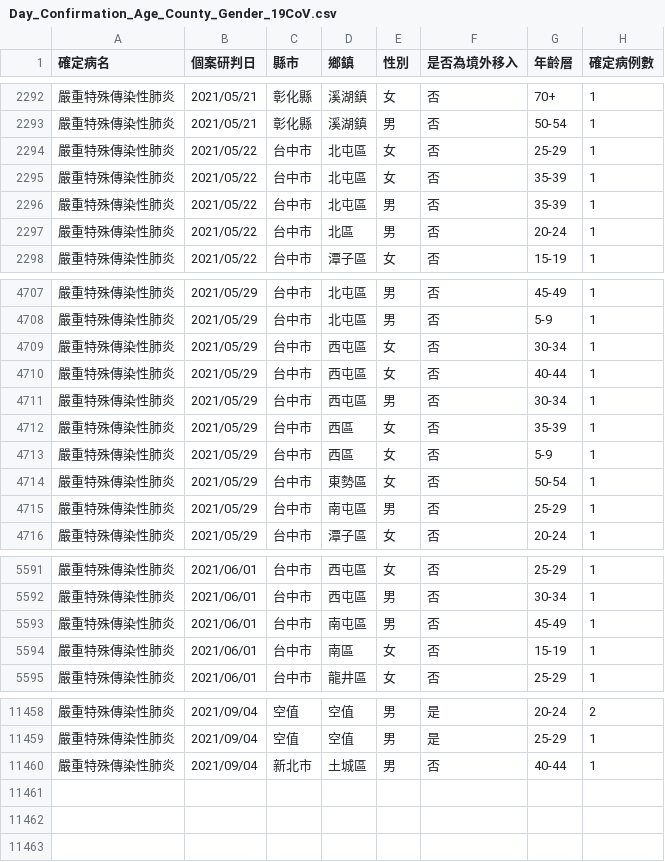
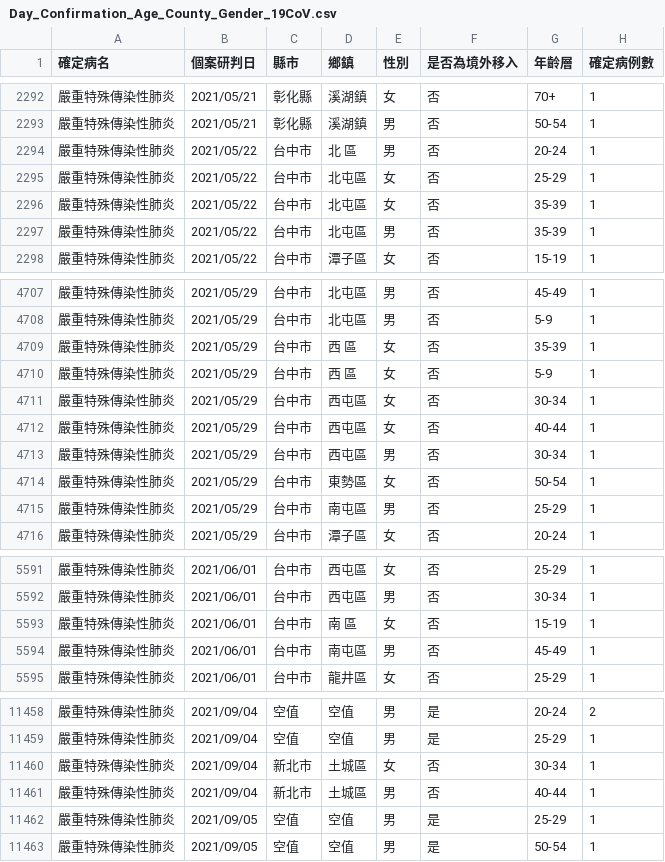
Before and after one commit to kiang/od.cdc.gov.tw, a CSV file: raw/od/Day_Confirmation_Age_County_Gender_19CoV.csv, drawn as a sheet; only a part is shown, gaps mark what is left out; removed rows and columns are numbered as before the commit, all else as after; the diff covers the shown part only; the diff names each change by its address in the sheet, - before the commit and + after, or states it on an @@ line.

```diff
--- a/raw/od/Day_Confirmation_Age_County_Gender_19CoV.csv
+++ b/raw/od/Day_Confirmation_Age_County_Gender_19CoV.csv
+row 2294: 嚴重特殊傳染性肺炎 | 2021/05/22 | 台中市 | 北 區 | 男 | 否 | 20-24 | 1
-row 2297: 嚴重特殊傳染性肺炎 | 2021/05/22 | 台中市 | 北區 | 男 | 否 | 20-24 | 1
+row 4709: 嚴重特殊傳染性肺炎 | 2021/05/29 | 台中市 | 西 區 | 女 | 否 | 35-39 | 1
+row 4710: 嚴重特殊傳染性肺炎 | 2021/05/29 | 台中市 | 西 區 | 女 | 否 | 5-9 | 1
-row 4712: 嚴重特殊傳染性肺炎 | 2021/05/29 | 台中市 | 西區 | 女 | 否 | 35-39 | 1
-row 4713: 嚴重特殊傳染性肺炎 | 2021/05/29 | 台中市 | 西區 | 女 | 否 | 5-9 | 1
+row 5593: 嚴重特殊傳染性肺炎 | 2021/06/01 | 台中市 | 南 區 | 女 | 否 | 15-19 | 1
-row 5594: 嚴重特殊傳染性肺炎 | 2021/06/01 | 台中市 | 南區 | 女 | 否 | 15-19 | 1
+row 11460: 嚴重特殊傳染性肺炎 | 2021/09/04 | 新北市 | 土城區 | 女 | 否 | 30-34 | 1
+row 11462: 嚴重特殊傳染性肺炎 | 2021/09/05 | 空值 | 空值 | 男 | 是 | 25-29 | 1
+row 11463: 嚴重特殊傳染性肺炎 | 2021/09/05 | 空值 | 空值 | 男 | 是 | 50-54 | 1
```
Also changed, not shown: 71 edited cells elsewhere in this file, raw/od/Age_County_Gender_day_19Cov.csv, 35 other files.
